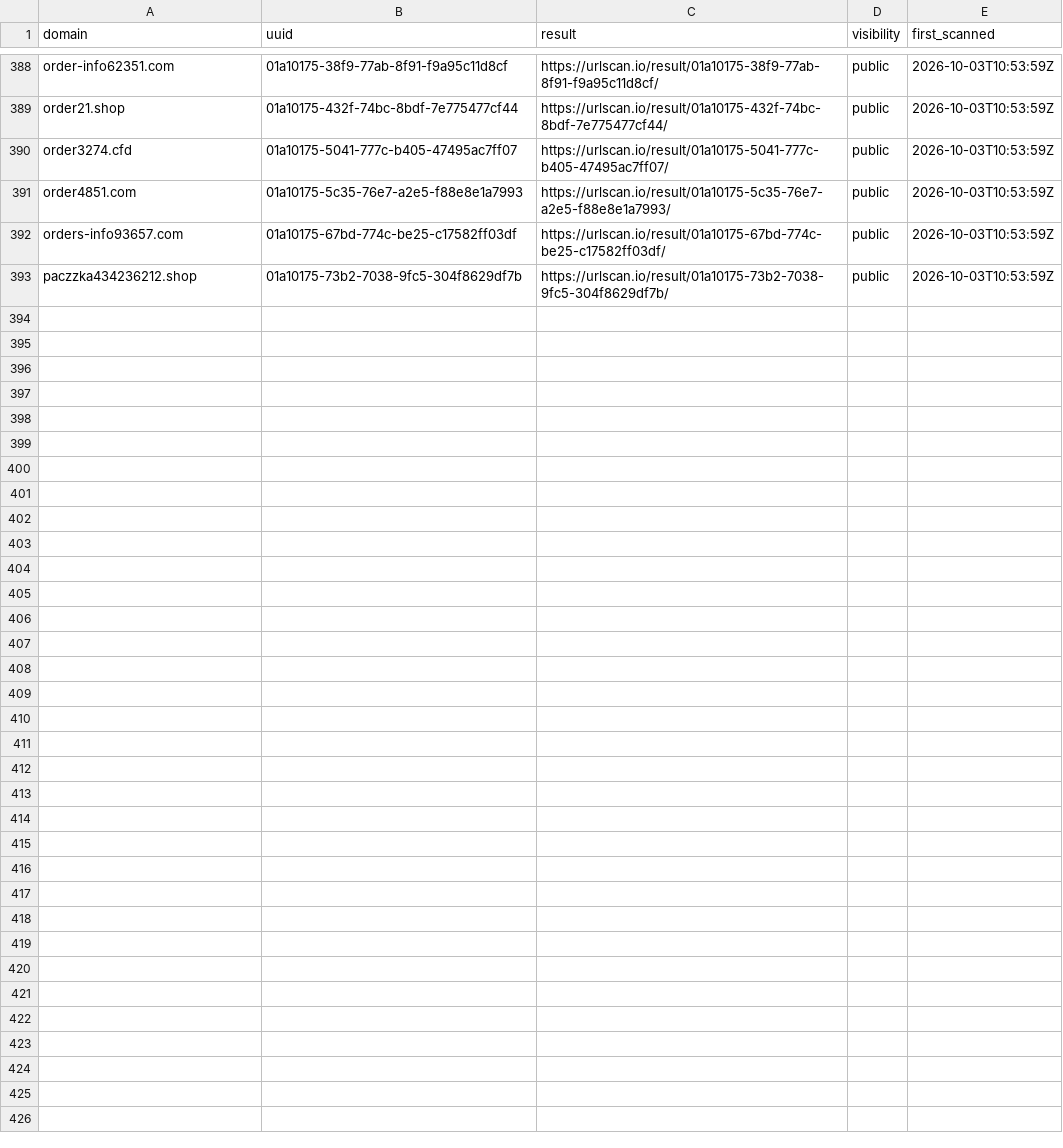
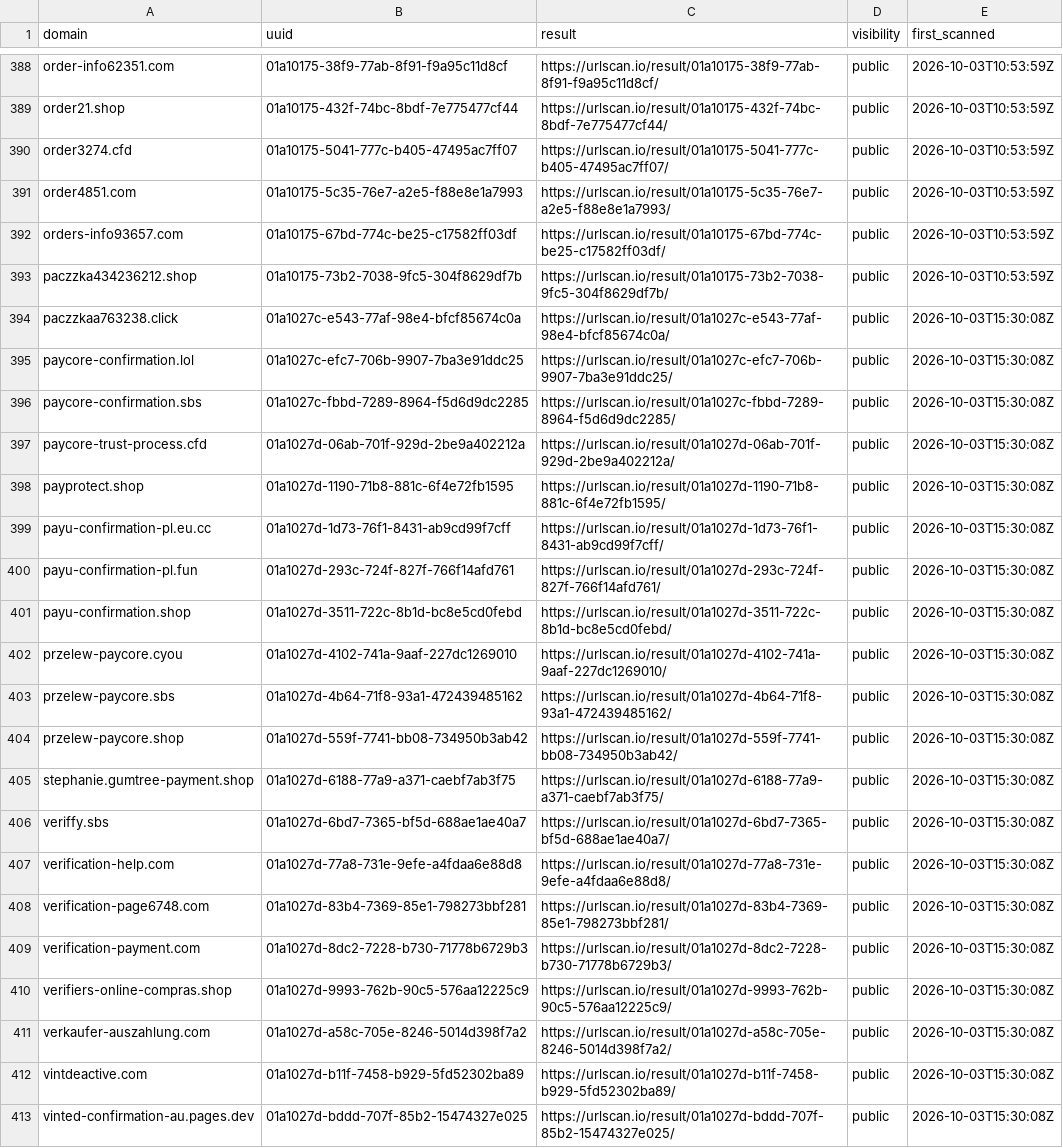
Before and after one commit to malek-alhu/marketplace-phaas-tracker, a CSV file: monitor/scans.csv, drawn as a sheet; only a part is shown, gaps mark what is left out.

```diff
--- a/monitor/scans.csv
+++ b/monitor/scans.csv
@@ -393 +393,21 @@ orders-info93657.com,01a10175-67bd-774c-be25-c17582ff03df,https://urlscan.io/res
 paczzka434236212.shop,01a10175-73b2-7038-9fc5-304f8629df7b,https://urlscan.io/result/01a10175-73b2-7038-9fc5-304f8629df7b/,public,2026-10-03T10:53:59Z
+paczzkaa763238.click,01a1027c-e543-77af-98e4-bfcf85674c0a,https://urlscan.io/result/01a1027c-e543-77af-98e4-bfcf85674c0a/,public,2026-10-03T15:30:08Z
+paycore-confirmation.lol,01a1027c-efc7-706b-9907-7ba3e91ddc25,https://urlscan.io/result/01a1027c-efc7-706b-9907-7ba3e91ddc25/,public,2026-10-03T15:30:08Z
+paycore-confirmation.sbs,01a1027c-fbbd-7289-8964-f5d6d9dc2285,https://urlscan.io/result/01a1027c-fbbd-7289-8964-f5d6d9dc2285/,public,2026-10-03T15:30:08Z
+paycore-trust-process.cfd,01a1027d-06ab-701f-929d-2be9a402212a,https://urlscan.io/result/01a1027d-06ab-701f-929d-2be9a402212a/,public,2026-10-03T15:30:08Z
+payprotect.shop,01a1027d-1190-71b8-881c-6f4e72fb1595,https://urlscan.io/result/01a1027d-1190-71b8-881c-6f4e72fb1595/,public,2026-10-03T15:30:08Z
+payu-confirmation-pl.eu.cc,01a1027d-1d73-76f1-8431-ab9cd99f7cff,https://urlscan.io/result/01a1027d-1d73-76f1-8431-ab9cd99f7cff/,public,2026-10-03T15:30:08Z
+payu-confirmation-pl.fun,01a1027d-293c-724f-827f-766f14afd761,https://urlscan.io/result/01a1027d-293c-724f-827f-766f14afd761/,public,2026-10-03T15:30:08Z
+payu-confirmation.shop,01a1027d-3511-722c-8b1d-bc8e5cd0febd,https://urlscan.io/result/01a1027d-3511-722c-8b1d-bc8e5cd0febd/,public,2026-10-03T15:30:08Z
+przelew-paycore.cyou,01a1027d-4102-741a-9aaf-227dc1269010,https://urlscan.io/result/01a1027d-4102-741a-9aaf-227dc1269010/,public,2026-10-03T15:30:08Z
+przelew-paycore.sbs,01a1027d-4b64-71f8-93a1-472439485162,https://urlscan.io/result/01a1027d-4b64-71f8-93a1-472439485162/,public,2026-10-03T15:30:08Z
+przelew-paycore.shop,01a1027d-559f-7741-bb08-734950b3ab42,https://urlscan.io/result/01a1027d-559f-7741-bb08-734950b3ab42/,public,2026-10-03T15:30:08Z
+stephanie.gumtree-payment.shop,01a1027d-6188-77a9-a371-caebf7ab3f75,https://urlscan.io/result/01a1027d-6188-77a9-a371-caebf7ab3f75/,public,2026-10-03T15:30:08Z
+veriffy.sbs,01a1027d-6bd7-7365-bf5d-688ae1ae40a7,https://urlscan.io/result/01a1027d-6bd7-7365-bf5d-688ae1ae40a7/,public,2026-10-03T15:30:08Z
+verification-help.com,01a1027d-77a8-731e-9efe-a4fdaa6e88d8,https://urlscan.io/result/01a1027d-77a8-731e-9efe-a4fdaa6e88d8/,public,2026-10-03T15:30:08Z
+verification-page6748.com,01a1027d-83b4-7369-85e1-798273bbf281,https://urlscan.io/result/01a1027d-83b4-7369-85e1-798273bbf281/,public,2026-10-03T15:30:08Z
+verification-payment.com,01a1027d-8dc2-7228-b730-71778b6729b3,https://urlscan.io/result/01a1027d-8dc2-7228-b730-71778b6729b3/,public,2026-10-03T15:30:08Z
+verifiers-online-compras.shop,01a1027d-9993-762b-90c5-576aa12225c9,https://urlscan.io/result/01a1027d-9993-762b-90c5-576aa12225c9/,public,2026-10-03T15:30:08Z
+verkaufer-auszahlung.com,01a1027d-a58c-705e-8246-5014d398f7a2,https://urlscan.io/result/01a1027d-a58c-705e-8246-5014d398f7a2/,public,2026-10-03T15:30:08Z
+vintdeactive.com,01a1027d-b11f-7458-b929-5fd52302ba89,https://urlscan.io/result/01a1027d-b11f-7458-b929-5fd52302ba89/,public,2026-10-03T15:30:08Z
+vinted-confirmation-au.pages.dev,01a1027d-bddd-707f-85b2-15474327e025,https://urlscan.io/result/01a1027d-bddd-707f-85b2-15474327e025/,public,2026-10-03T15:30:08Z
```
Also changed, not shown: monitor/discovered.csv, monitor/findings.csv, 8 other files.
